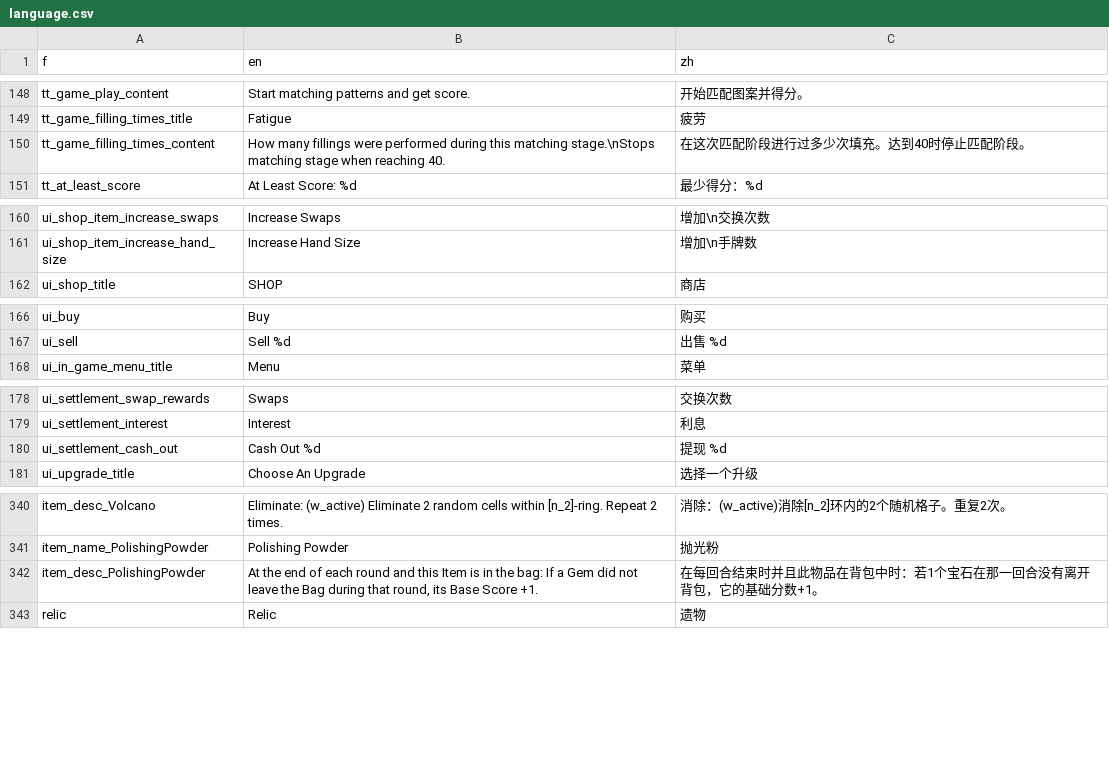
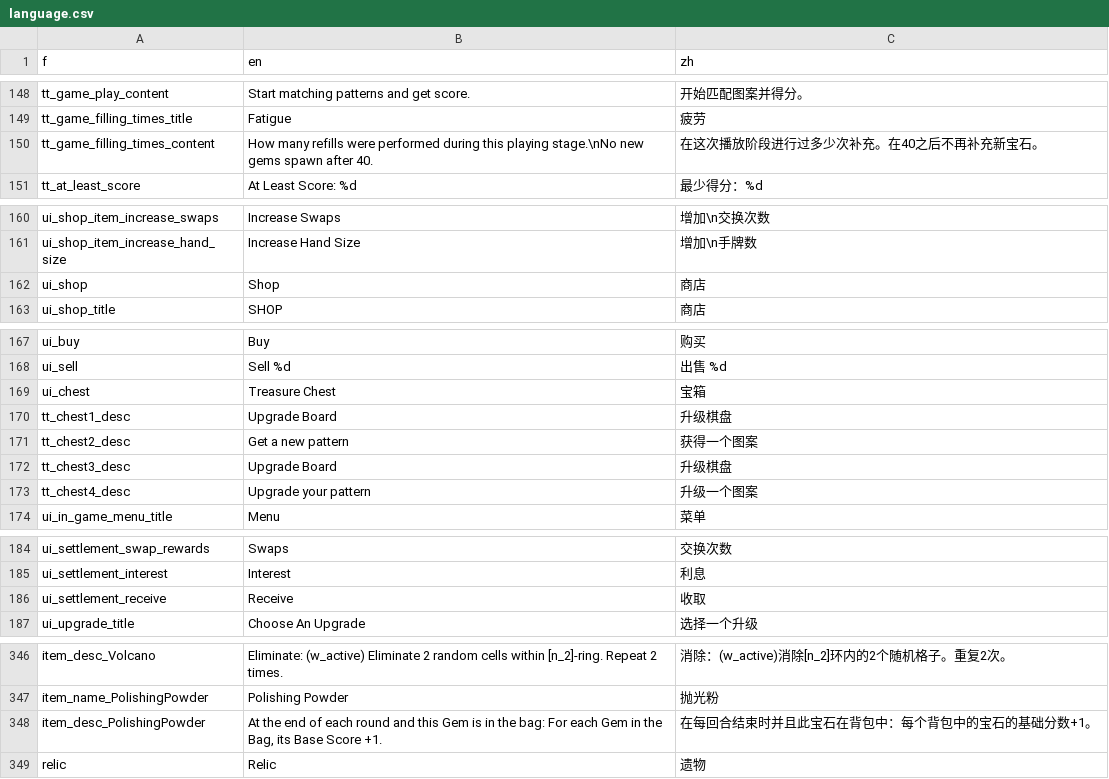
Before and after one commit to tkgamegroup/slot_gems, a CSV file: language/language.csv, drawn as a sheet; only a part is shown, gaps mark what is left out.

```diff
--- a/language/language.csv
+++ b/language/language.csv
@@ -149,3 +149,3 @@ tt_game_play_content,Start matching patterns and get score.,开始匹配图案
 tt_game_filling_times_title,Fatigue,疲劳
-tt_game_filling_times_content,How many fillings were performed during this matching stage.\nStops matching stage when reaching 40.,在这次匹配阶段进行过多少次填充。达到40时停止匹配阶段。
+tt_game_filling_times_content,How many refills were performed during this playing stage.\nNo new gems spawn after 40.,在这次播放阶段进行过多少次补充。在40之后不再补充新宝石。
 tt_at_least_score,At Least Score: %d,最少得分：%d
@@ -161,2 +161,3 @@ ui_shop_item_increase_swaps,Increase Swaps,增加\n交换次数
 ui_shop_item_increase_hand_size,Increase Hand Size,增加\n手牌数
+ui_shop,Shop,商店
 ui_shop_title,SHOP,商店
@@ -167,2 +168,7 @@ ui_buy,Buy,购买
 ui_sell,Sell %d,出售 %d
+ui_chest,Treasure Chest,宝箱
+tt_chest1_desc,Upgrade Board,升级棋盘
+tt_chest2_desc,Get a new pattern,获得一个图案
+tt_chest3_desc,Upgrade Board,升级棋盘
+tt_chest4_desc,Upgrade your pattern,升级一个图案
 ui_in_game_menu_title,Menu,菜单
@@ -179,3 +185,3 @@ ui_settlement_swap_rewards,Swaps,交换次数
 ui_settlement_interest,Interest,利息
-ui_settlement_cash_out,Cash Out %d,提现 %d
+ui_settlement_receive,Receive,收取
 ui_upgrade_title,Choose An Upgrade,选择一个升级
@@ -341,3 +347,3 @@ item_desc_Volcano,Eliminate: (w_active) Eliminate 2 random cells within [n_2]-ri
 item_name_PolishingPowder,Polishing Powder,抛光粉
-item_desc_PolishingPowder,"At the end of each round and this Item is in the bag: If a Gem did not leave the Bag during that round, its Base Score +1.",在每回合结束时并且此物品在背包中时：若1个宝石在那一回合没有离开背包，它的基础分数+1。
+item_desc_PolishingPowder,"At the end of each round and this Gem is in the bag: For each Gem in the Bag, its Base Score +1.",在每回合结束时并且此宝石在背包中：每个背包中的宝石的基础分数+1。
 relic,Relic,遗物
```
Also changed, not shown: 47 other files.
